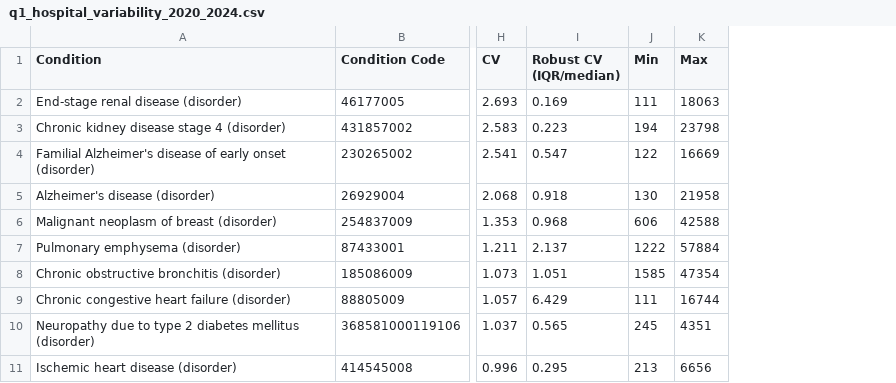
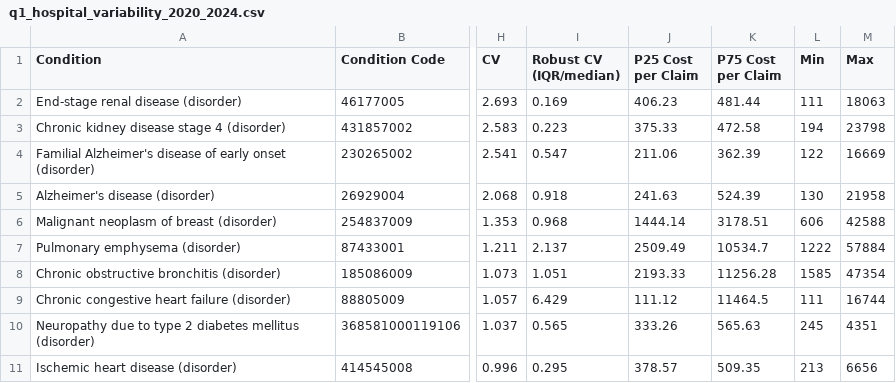
Before and after one commit to Hiba1471/synthea-healthclaims, a CSV file: sql/results/q1_hospital_variability_2020_2024.csv, drawn as a sheet; only a part is shown, gaps mark what is left out; the diff names each change by its address in the sheet, - before the commit and + after, or states it on an @@ line.

```diff
--- a/sql/results/q1_hospital_variability_2020_2024.csv
+++ b/sql/results/q1_hospital_variability_2020_2024.csv
+column J (P25 Cost per Claim), rows 2-11: 406.23 | 375.33 | 211.06 | 241.63 | 1444.14 | 2509.49 | 2193.33 | 111.12 | 333.26 | 378.57
+column K (P75 Cost per Claim), rows 2-11: 481.44 | 472.58 | 362.39 | 524.39 | 3178.51 | 10534.7 | 11256.28 | 11464.5 | 565.63 | 509.35
```
Also changed, not shown: 5 other files.
